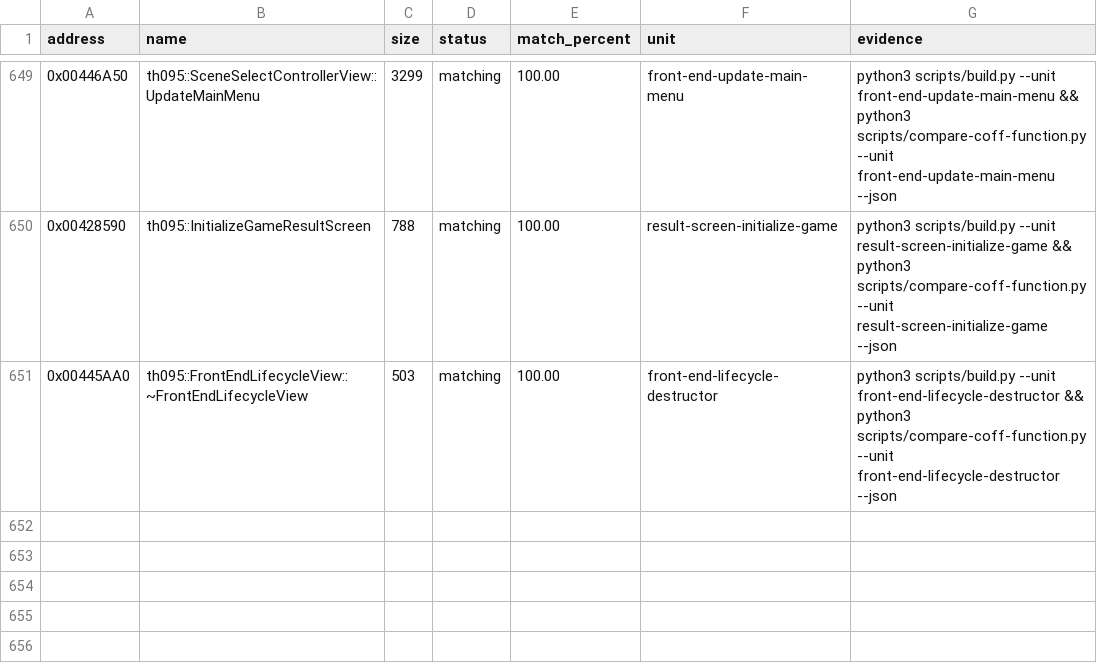
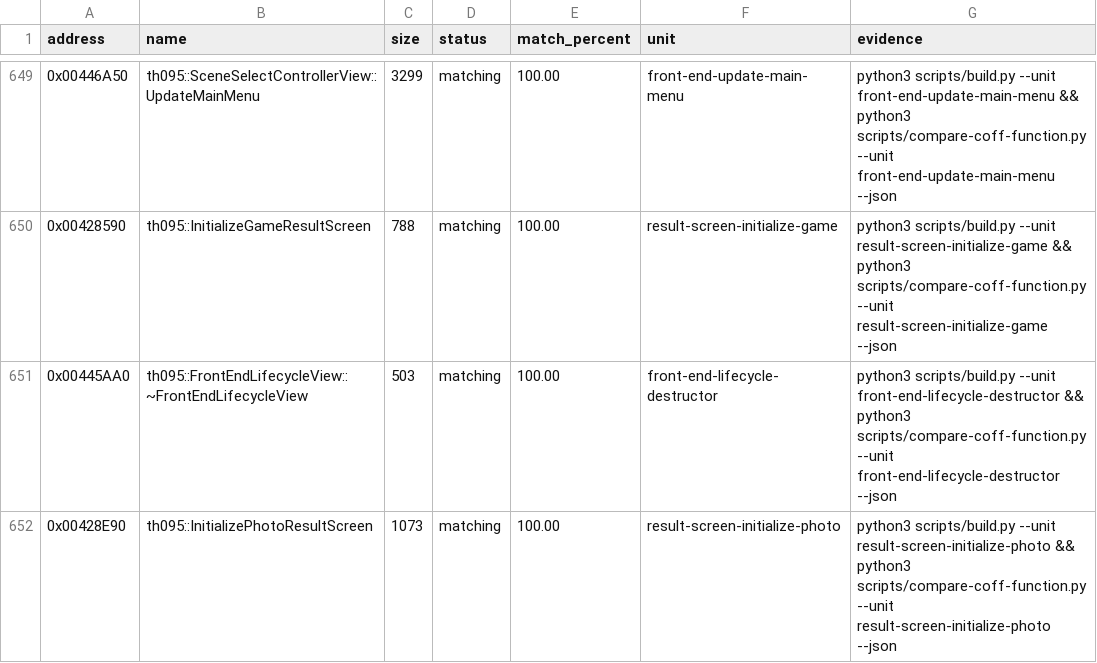
Before and after one commit to N0zoM1z0/th095, a CSV file: config/matches.csv, drawn as a sheet; only a part is shown, gaps mark what is left out.

Commit message:
gpt-web: match photo result initialization exactly

```diff
--- a/config/matches.csv
+++ b/config/matches.csv
@@ -651 +651,2 @@ address,name,size,status,match_percent,unit,evidence
 0x00445AA0,th095::FrontEndLifecycleView::~FrontEndLifecycleView,503,matching,100.00,front-end-lifecycle-destructor,python3 scripts/build.py --unit front-end-lifecycle-destructor && python3 scripts/compare-coff-function.py --unit front-end-lifecycle-destructor --json
+0x00428E90,th095::InitializePhotoResultScreen,1073,matching,100.00,result-screen-initialize-photo,python3 scripts/build.py --unit result-screen-initialize-photo && python3 scripts/compare-coff-function.py --unit result-screen-initialize-photo --json
```
Also changed, not shown: config/function-origins.csv, config/functions.csv, 7 other files.
